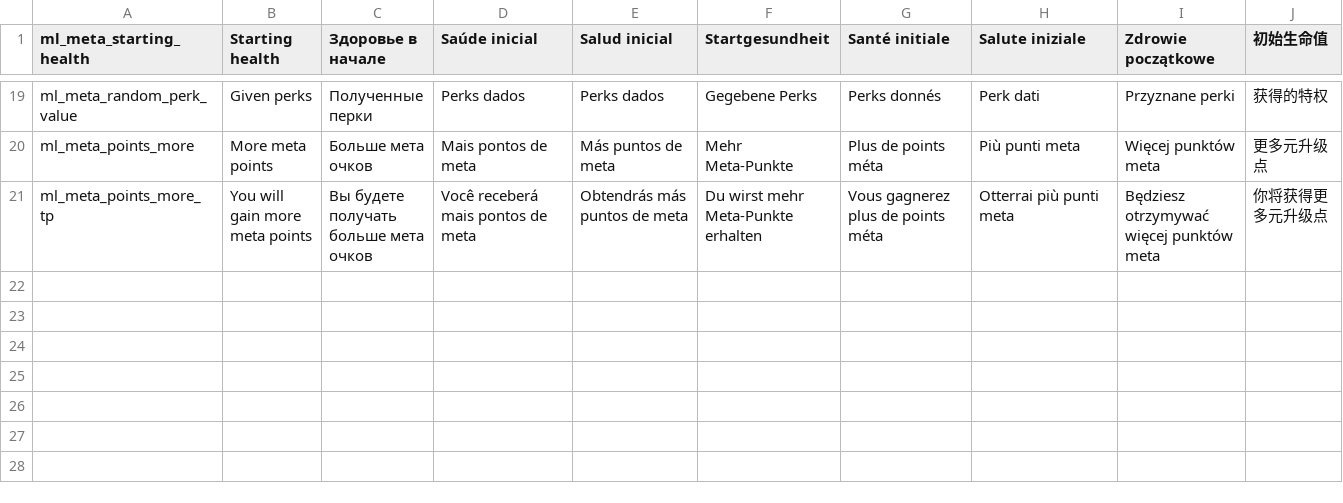
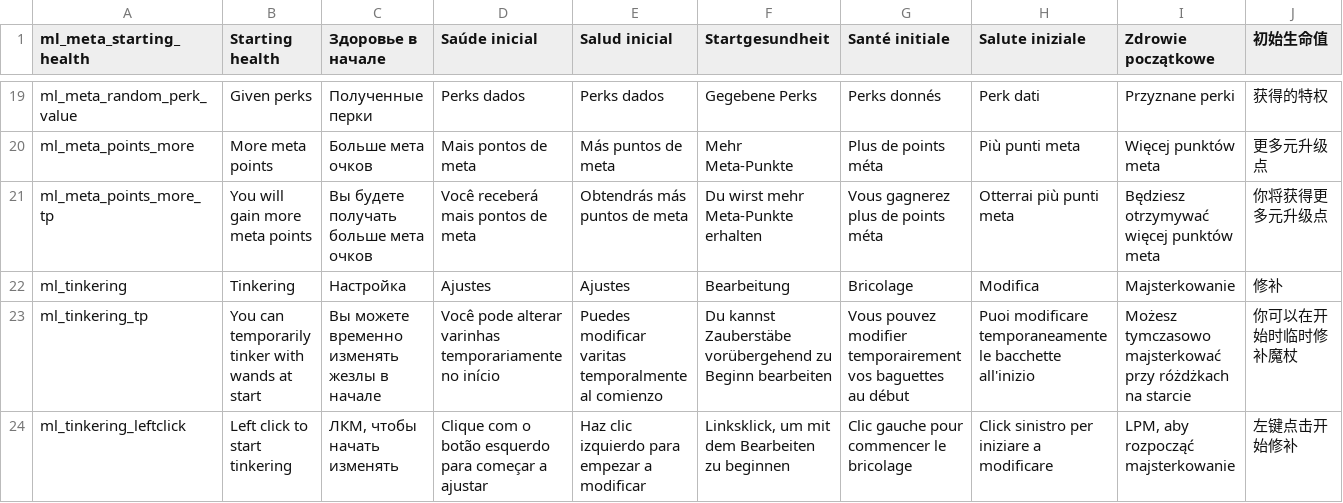
Before and after one commit to lamia-zamia/meta_leveling, a CSV file: files/translation/translation_meta.csv, drawn as a sheet; only a part is shown, gaps mark what is left out; rows hold the shown columns only; the diff names each change by its address in the sheet, - before the commit and + after, or states it on an @@ line.

Commit message:
tinkering meta

```diff
--- a/files/translation/translation_meta.csv
+++ b/files/translation/translation_meta.csv
+row 22: ml_tinkering | Tinkering | Настройка | Ajustes | Ajustes | Bearbeitung | Bricolage | Modifica | Majsterkowanie | 修补
+row 23: ml_tinkering_tp | You can temporarily tinker with wands at start | Вы можете временно изменять жезлы в начале | Você pode alterar varinhas temporariamente no início | Puedes modificar varitas temporalmente al comienzo | Du kannst Zauberstäbe vorübergehend zu Beginn bearbeiten | Vous pouvez modifier temporairement vos baguettes au début | Puoi modificare temporaneamente le bacchette all'inizio | Możesz tymczasowo majsterkować przy różdżkach na starcie | 你可以在开始时临时修补魔杖
+row 24: ml_tinkering_leftclick | Left click to start tinkering | ЛКМ, чтобы начать изменять | Clique com o botão esquerdo para começar a ajustar | Haz clic izquierdo para empezar a modificar | Linksklick, um mit dem Bearbeiten zu beginnen | Clic gauche pour commencer le bricolage | Click sinistro per iniziare a modificare | LPM, aby rozpocząć majsterkowanie | 左键点击开始修补
```
Also changed, not shown: 4 other files.
